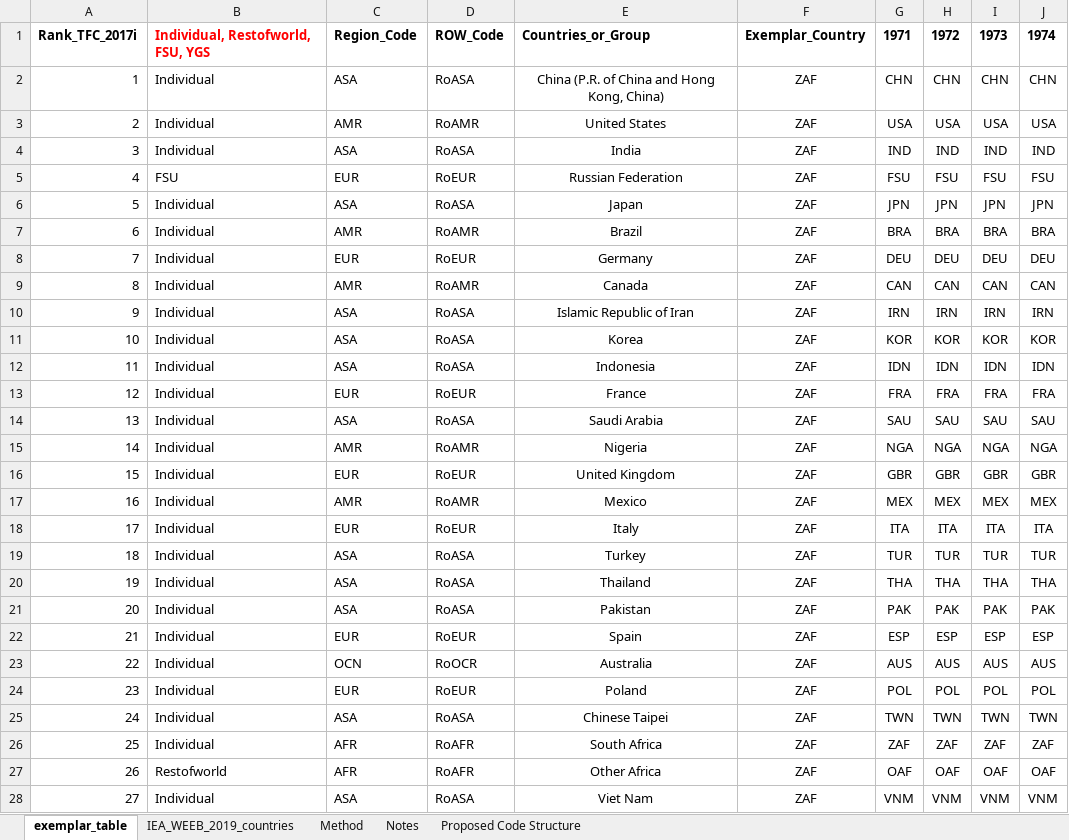
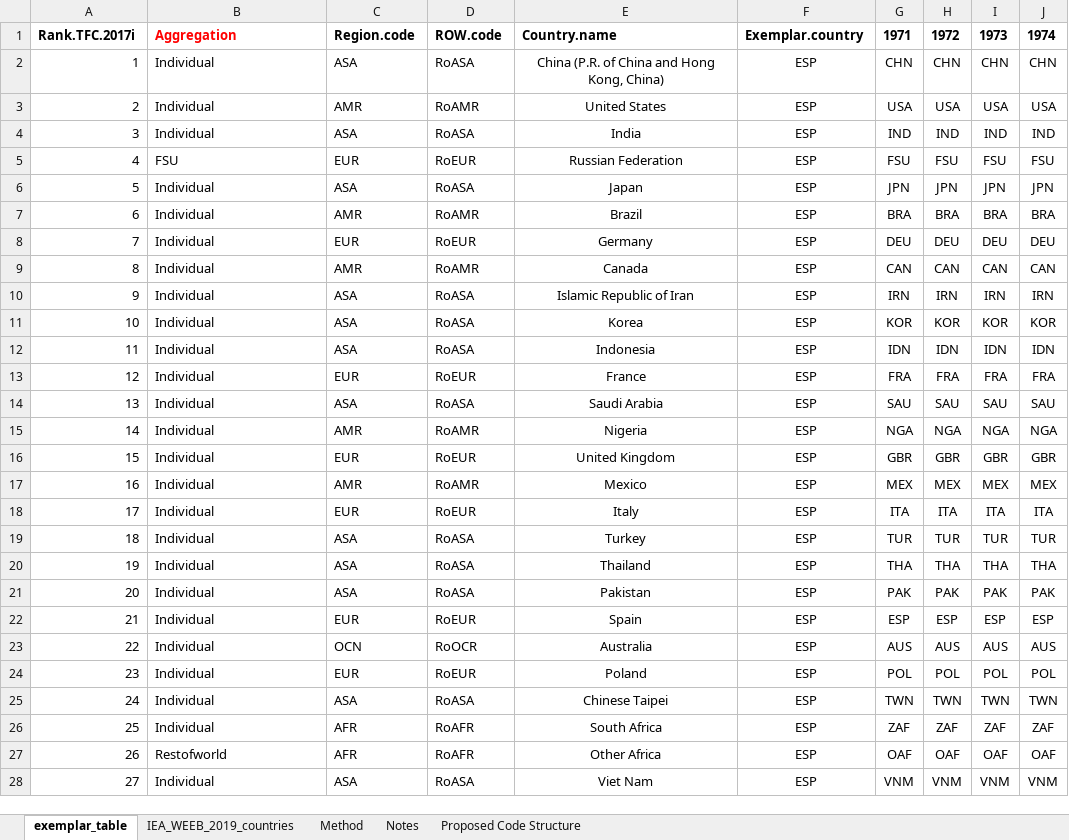
Before and after one commit to EnergyEconomyDecoupling/PFUWorkflow, an Excel workbook: inst/extdata/Exemplar_Table.xlsx, sheet exemplar_table, drawn as a sheet; only a part is shown; values as stored, in another font and other column widths than the file's, no borders; the diff covers the shown part only; the diff names each change by its address in the sheet, - before the commit and + after, or states it on an @@ line.

Commit message:
Working on exemplar table.

```diff
--- a/inst/extdata/Exemplar_Table.xlsx (sheet exemplar_table)
+++ b/inst/extdata/Exemplar_Table.xlsx (sheet exemplar_table)
-A1: Rank_TFC_2017i
+A1: Rank.TFC.2017i
-B1: Individual, Restofworld, FSU, YGS
+B1: Aggregation
-C1: Region_Code
+C1: Region.code
-D1: ROW_Code
+D1: ROW.code
-E1: Countries_or_Group
+E1: Country.name
-F1: Exemplar_Country
+F1: Exemplar.country
-F2:F28: ZAF
+F2:F28: ESP
```
Also changed, not shown: 123 edited cells elsewhere in this sheet, sheet Notes, 5 other files.
